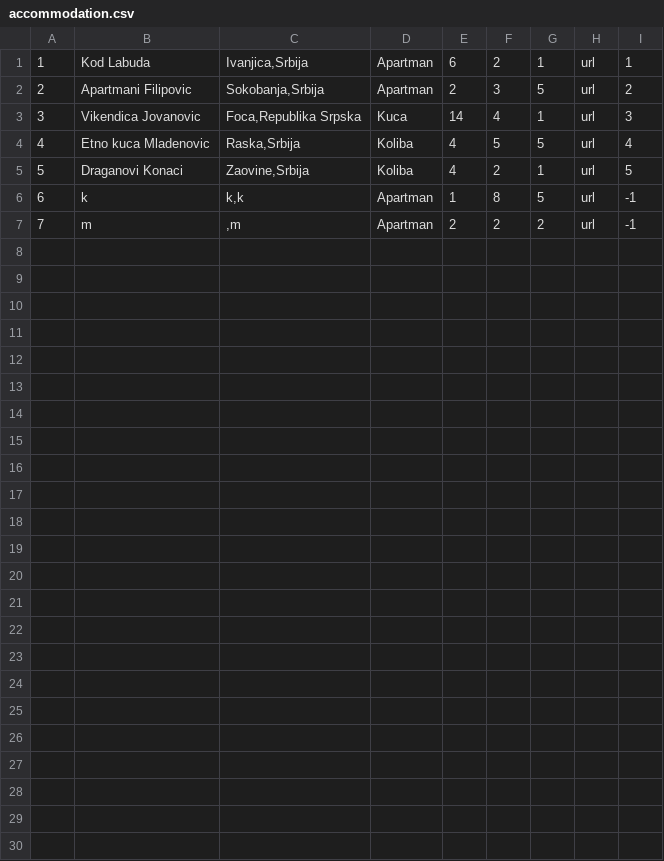
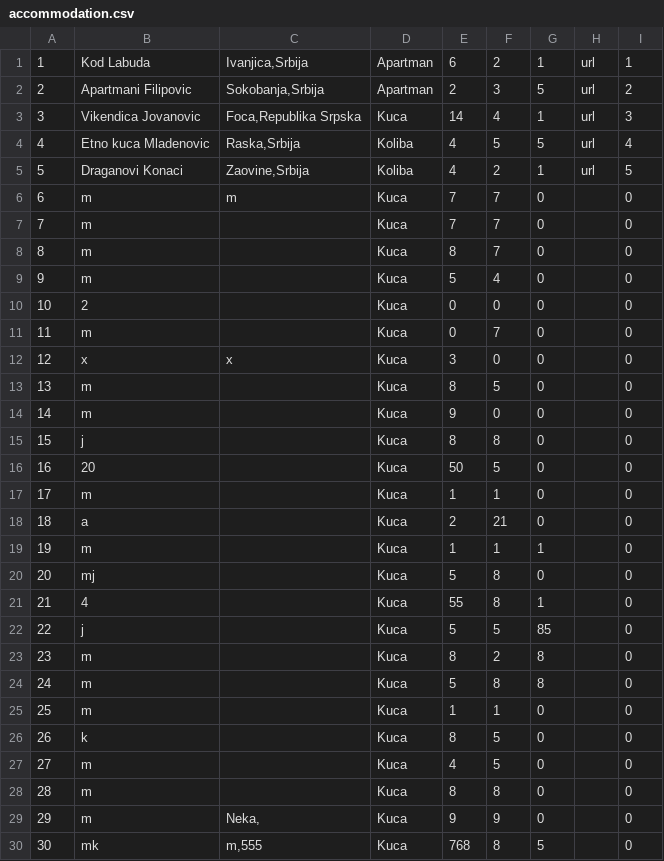
Before and after one commit to jblanusa13/SimsProjekat, a CSV file: ProjectSims/ProjectSims/Resources/Data/accommodation.csv, drawn as a sheet; removed rows and columns are numbered as before the commit, all else as after; the diff names each change by its address in the sheet, - before the commit and + after, or states it on an @@ line.

Commit message:
Validation for registration accommodation window

```diff
--- a/ProjectSims/ProjectSims/Resources/Data/accommodation.csv
+++ b/ProjectSims/ProjectSims/Resources/Data/accommodation.csv
-row 6: 6 | k | k,k | Apartman | 1 | 8 | 5 | url | -1
-row 7: 7 | m | ,m | Apartman | 2 | 2 | 2 | url | -1
+row 6: 6 | m | m | Kuca | 7 | 7 | 0 |  | 0
+row 7: 7 | m |  | Kuca | 7 | 7 | 0 |  | 0
+row 8: 8 | m |  | Kuca | 8 | 7 | 0 |  | 0
+row 9: 9 | m |  | Kuca | 5 | 4 | 0 |  | 0
+row 10: 10 | 2 |  | Kuca | 0 | 0 | 0 |  | 0
+row 11: 11 | m |  | Kuca | 0 | 7 | 0 |  | 0
+row 12: 12 | x | x | Kuca | 3 | 0 | 0 |  | 0
+row 13: 13 | m |  | Kuca | 8 | 5 | 0 |  | 0
+row 14: 14 | m |  | Kuca | 9 | 0 | 0 |  | 0
+row 15: 15 | j |  | Kuca | 8 | 8 | 0 |  | 0
+row 16: 16 | 20 |  | Kuca | 50 | 5 | 0 |  | 0
+row 17: 17 | m |  | Kuca | 1 | 1 | 0 |  | 0
+row 18: 18 | a |  | Kuca | 2 | 21 | 0 |  | 0
+row 19: 19 | m |  | Kuca | 1 | 1 | 1 |  | 0
+row 20: 20 | mj |  | Kuca | 5 | 8 | 0 |  | 0
+row 21: 21 | 4 |  | Kuca | 55 | 8 | 1 |  | 0
+row 22: 22 | j |  | Kuca | 5 | 5 | 85 |  | 0
+row 23: 23 | m |  | Kuca | 8 | 2 | 8 |  | 0
+row 24: 24 | m |  | Kuca | 5 | 8 | 8 |  | 0
+row 25: 25 | m |  | Kuca | 1 | 1 | 0 |  | 0
+row 26: 26 | k |  | Kuca | 8 | 5 | 0 |  | 0
+row 27: 27 | m |  | Kuca | 4 | 5 | 0 |  | 0
+row 28: 28 | m |  | Kuca | 8 | 8 | 0 |  | 0
+row 29: 29 | m | Neka, | Kuca | 9 | 9 | 0 |  | 0
+row 30: 30 | mk | m,555 | Kuca | 768 | 8 | 5 |  | 0
```
Also changed, not shown: 9 other files.
